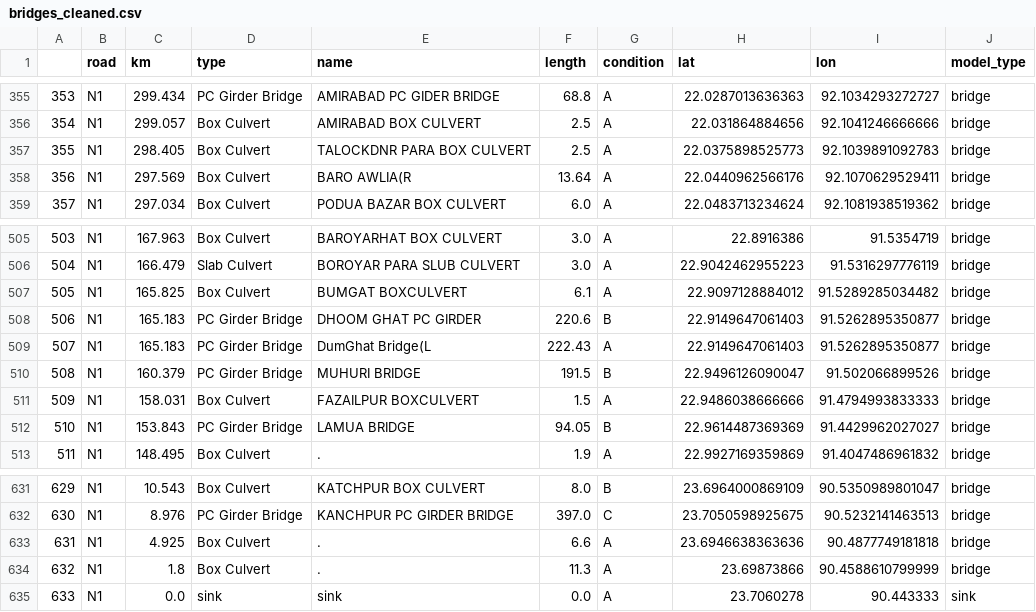
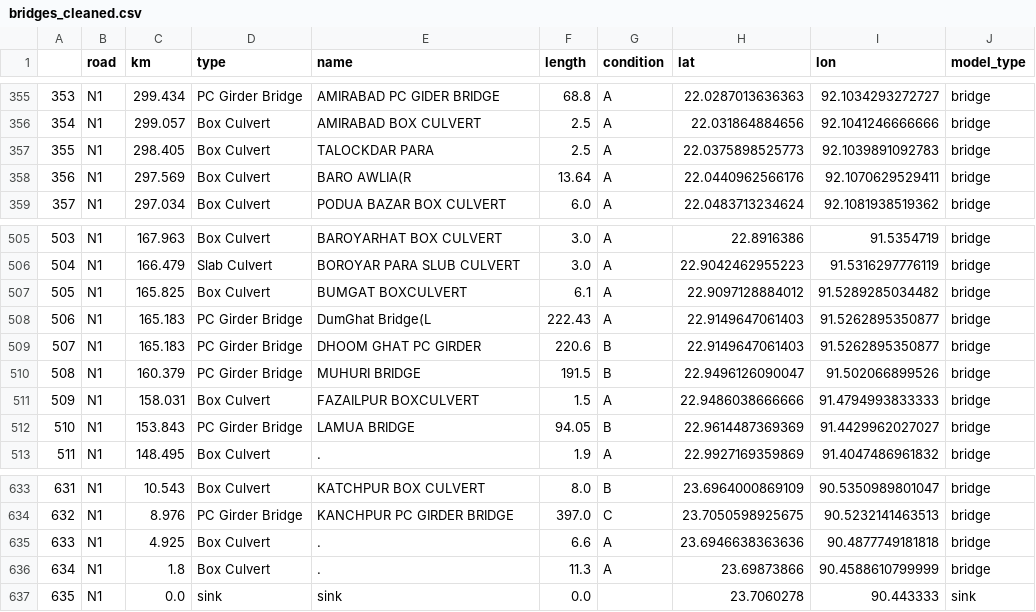
Before and after one commit to mlmoleman/EPA133a-Lab, a CSV file: EPA133a-G07-A2/data/bridges_cleaned.csv, drawn as a sheet; only a part is shown, gaps mark what is left out; addresses are those after the commit; the diff covers the shown part only; the diff names each change by its address in the sheet, - before the commit and + after, or states it on an @@ line.

```diff
--- a/EPA133a-G07-A2/data/bridges_cleaned.csv
+++ b/EPA133a-G07-A2/data/bridges_cleaned.csv
-E357 (name): TALOCKDNR PARA BOX CULVERT
+E357 (name): TALOCKDAR PARA
@@ column A renumbered from row 461 down @@
@@ row 509 moved to row 508: 506 @@
-G637 (condition): A
+G637 (condition): (empty)
```
Also changed, not shown: 2 added rows, 1 moved row and 22 edited cells elsewhere in this file, EPA133a-G07-A2/data/bridges_cleaned_linked.csv, 4 other files.
